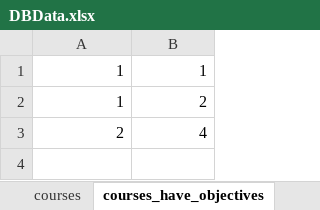
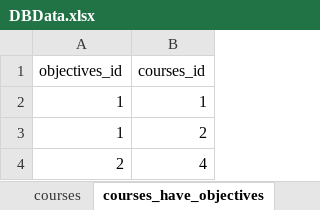
Before and after one commit to Stoyan-Gyul/Poodle-e-Learning-Platform, an Excel workbook: DBData.xlsx, sheet courses_have_objectives, drawn as a sheet; values as stored, in another font and other column widths than the file's, no borders; the diff names each change by its address in the sheet, - before the commit and + after, or states it on an @@ line.

```diff
--- a/DBData.xlsx (sheet courses_have_objectives)
+++ b/DBData.xlsx (sheet courses_have_objectives)
+row 1: objectives_id | courses_id
```
Also changed, not shown: sheet users, sheet courses, sheet sections, sheet users_have_courses, sheet teachers, sheet tags, 2 more sheets, 2 other files.
